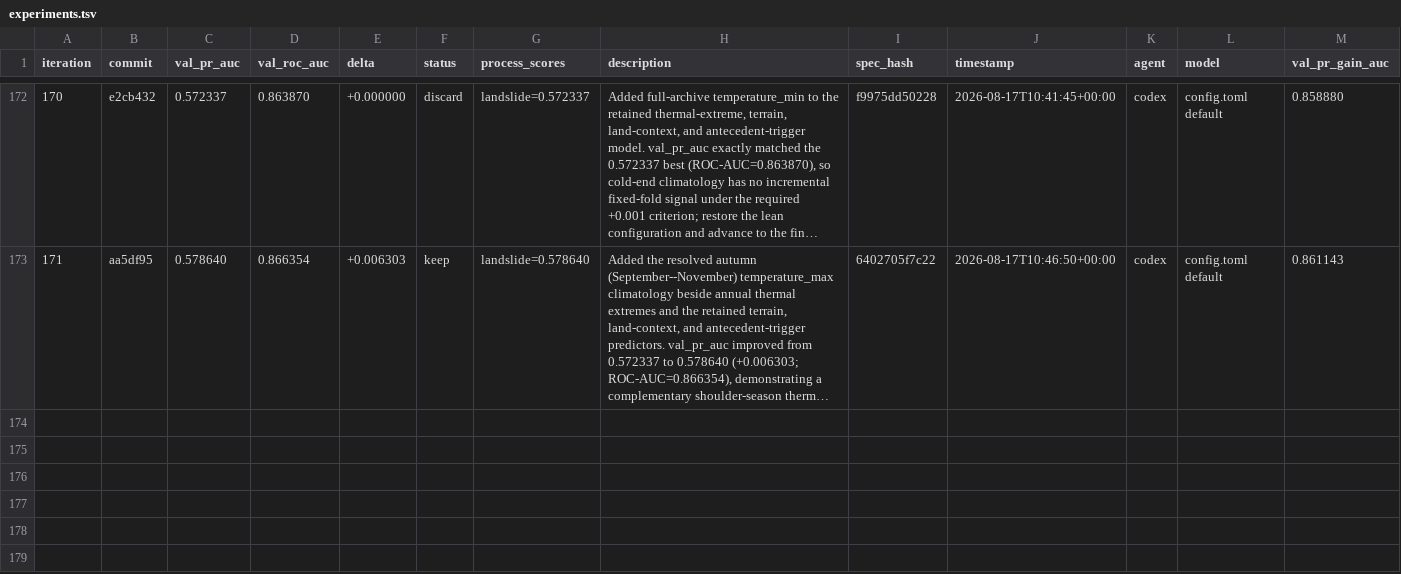
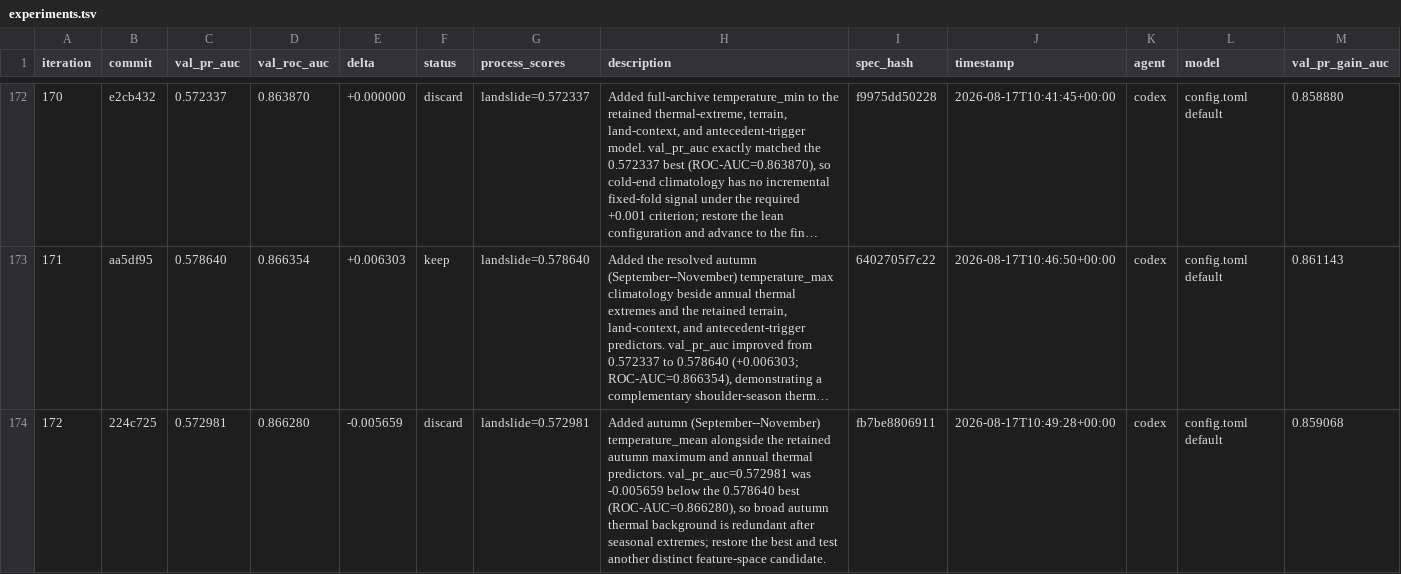
Before and after one commit to alexandredunant/autosearch_lab, a TSV file: artifacts/experiments/experiments.tsv, drawn as a sheet; only a part is shown, gaps mark what is left out; long unchanged cells end in …; the diff names each change by its address in the sheet, - before the commit and + after, or states it on an @@ line.

Commit message:
log experiment 172: val_pr_auc 0.572981 (discard, autumn temperature mean)

```diff
--- a/artifacts/experiments/experiments.tsv
+++ b/artifacts/experiments/experiments.tsv
+row 174: 172 | 224c725 | 0.572981 | 0.866280 | -0.005659 | discard | landslide=0.572981 | Added autumn (September--November) temperature_mean alongside the retained autumn maximum and annual thermal predictors. val_pr_auc=0.572981 was -0.005659 below the 0.578640 best (ROC-AUC=0.866280), so broad autumn thermal background is redundant after seasonal extremes; restore the best and test another distinct feature-space candidate. | fb7be8806911 | 2026-08-17T10:49:28+00:00 | codex | config.toml default | 0.859068
```
